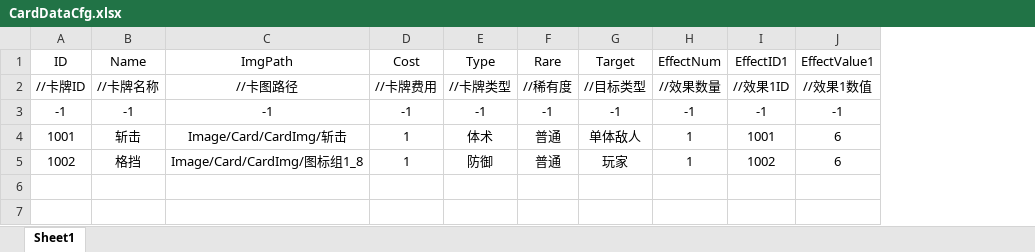
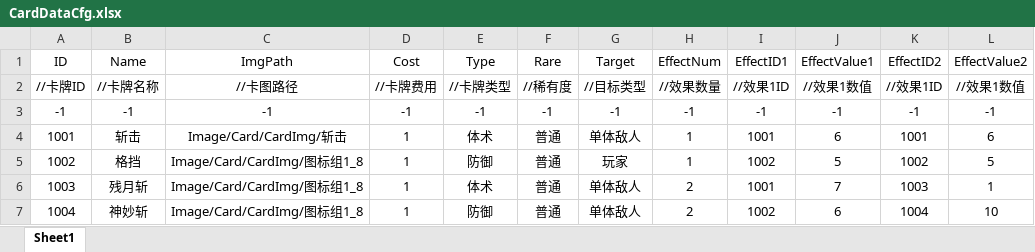
Before and after one commit to Koroshiya71/Slay-the-Touhou-RE, an Excel workbook: Assets/Resources/Cfg/CardDataCfg.xlsx, sheet Sheet1, drawn as a sheet; values as stored, in another font and other column widths than the file's, no borders; the diff names each change by its address in the sheet, - before the commit and + after, or states it on an @@ line.

```diff
--- a/Assets/Resources/Cfg/CardDataCfg.xlsx (sheet Sheet1)
+++ b/Assets/Resources/Cfg/CardDataCfg.xlsx (sheet Sheet1)
+column K (EffectID2), rows 2-5: //效果1ID | -1 | 1001 | 1002
+column L (EffectValue2), rows 2-5: //效果1数值 | -1 | 6 | 5
-J5 (EffectValue1): 6
+J5 (EffectValue1): 5
+row 6: 1003 | 残月斩 | Image/Card/CardImg/图标组1_8 | 1 | 体术 | 普通 | 单体敌人 | 2 | 1001 | 7 | 1003 | 1
+row 7: 1004 | 神妙斩 | Image/Card/CardImg/图标组1_8 | 1 | 防御 | 普通 | 单体敌人 | 2 | 1002 | 6 | 1004 | 10
```
Also changed, not shown: Assets/Resources/Cfg/CardEffectCfg.xlsx, 15 other files.
